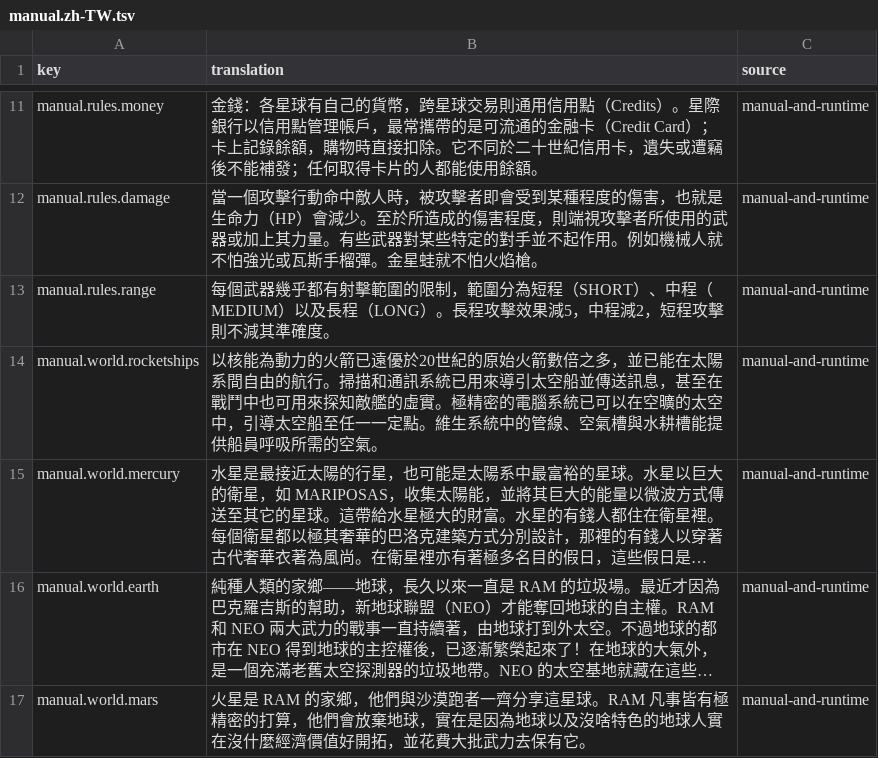
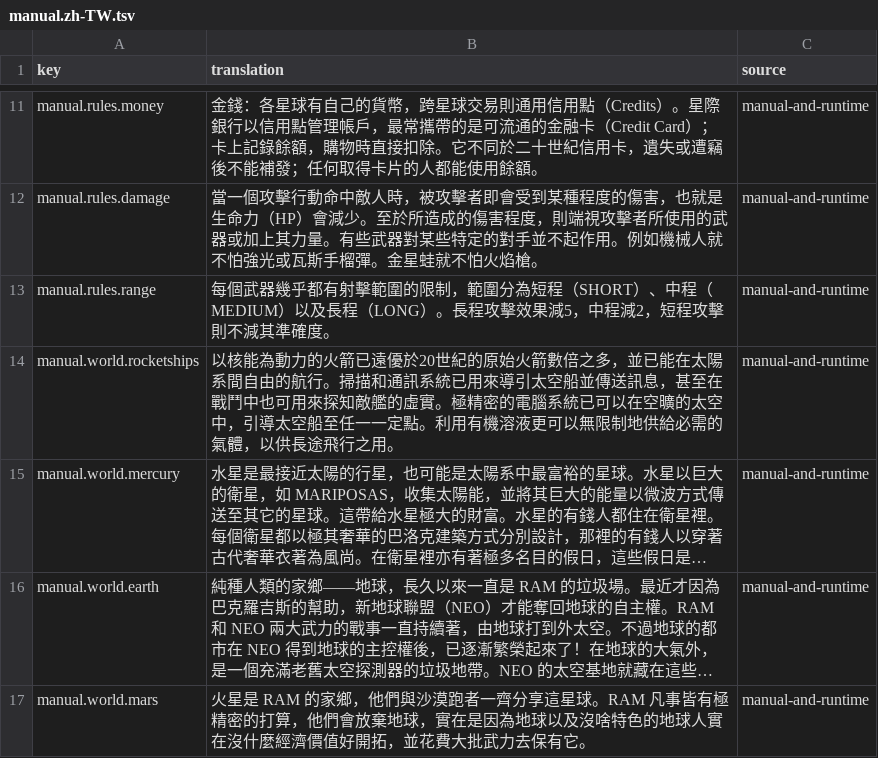
Before and after one commit to wicanr2/buck-rogers-countdown-to-doomsday-cht, a TSV file: text/manual.zh-TW.tsv, drawn as a sheet; only a part is shown, gaps mark what is left out; long unchanged cells end in …; the diff names each change by its address in the sheet, - before the commit and + after, or states it on an @@ line.

Commit message:
Correct manual rocketship text and refresh local font receipt

```diff
--- a/text/manual.zh-TW.tsv
+++ b/text/manual.zh-TW.tsv
-B14 (translation): …一定點。維生系統中的管線、空氣槽與水耕槽能提供船員呼吸所需的空氣。
+B14 (translation): …一定點。利用有機溶液更可以無限制地供給必需的氣體，以供長途飛行之用。
```
Also changed, not shown: 6 other files.
